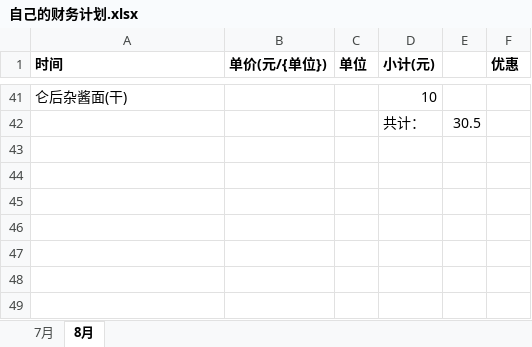
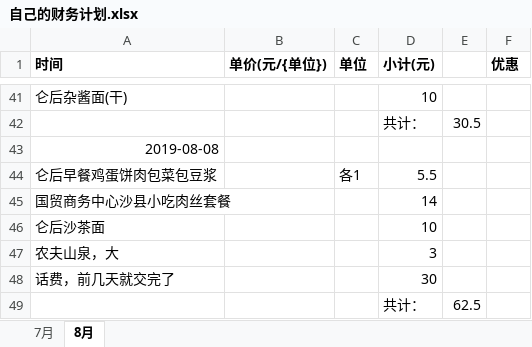
Before and after one commit to asx030609/FileSave, an Excel workbook: 自己的财务计划.xlsx, sheet 8月, drawn as a sheet; only a part is shown, gaps mark what is left out; values as stored, in another font and other column widths than the file's, no borders; the diff names each change by its address in the sheet, - before the commit and + after, or states it on an @@ line.

Commit message:
20190809

```diff
--- a/自己的财务计划.xlsx (sheet 8月)
+++ b/自己的财务计划.xlsx (sheet 8月)
+row 43: 2019-08-08
+row 44: 仑后早餐鸡蛋饼肉包菜包豆浆 |  | 各1 | 5.5
+row 45: 国贸商务中心沙县小吃肉丝套餐 |  |  | 14
+row 46: 仑后沙茶面 |  |  | 10
+row 47: 农夫山泉，大 |  |  | 3
+row 48: 话费，前几天就交完了 |  |  | 30
+row 49:  |  |  | 共计： | 62.5
```
